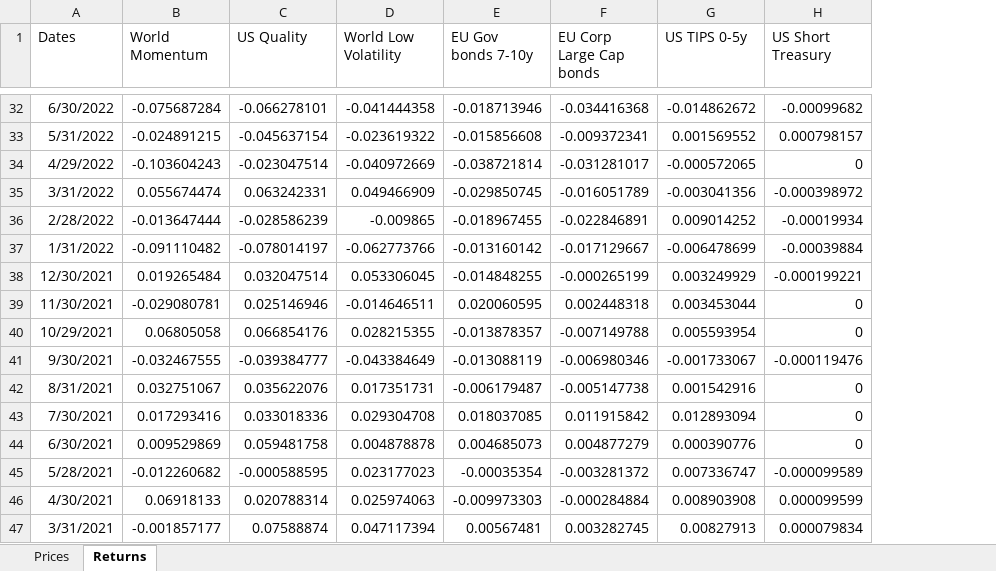
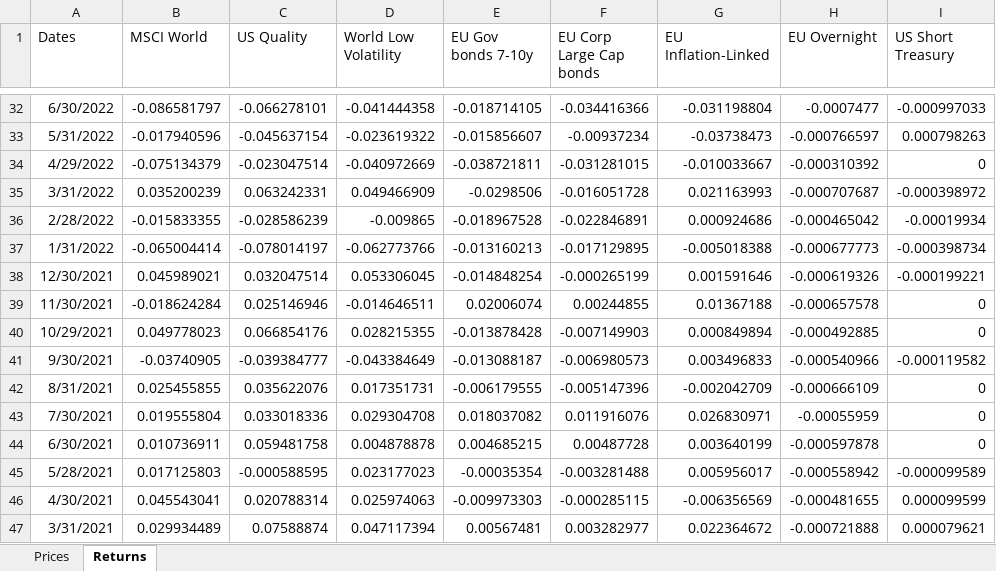
Before and after one commit to danielecampus/myportfolio, an Excel workbook: input/multiassets_ret.xlsx, sheet Returns, drawn as a sheet; only a part is shown, gaps mark what is left out; values as stored, in another font and other column widths than the file's, no borders; removed rows and columns are numbered as before the commit, all else as after; the diff covers the shown part only; the diff names each change by its address in the sheet, - before the commit and + after, or states it on an @@ line.

```diff
--- a/input/multiassets_ret.xlsx (sheet Returns)
+++ b/input/multiassets_ret.xlsx (sheet Returns)
-column B (World Momentum), rows 32-47: -0.075687284 | -0.024891215 | -0.103604243 | 0.055674474 | -0.013647444 | -0.091110482 | 0.019265484 | -0.029080781 | 0.06805058 | -0.032467555 | 0.032751067 | 0.017293416 | 0.009529869 | -0.012260682 | 0.06918133 | -0.001857177
+column B (MSCI World), rows 32-47: -0.086581797 | -0.017940596 | -0.075134379 | 0.035200239 | -0.015833355 | -0.065004414 | 0.045989021 | -0.018624284 | 0.049778023 | -0.03740905 | 0.025455855 | 0.019555804 | 0.010736911 | 0.017125803 | 0.045543041 | 0.029934489
-column G (US TIPS 0-5y), rows 32-47: -0.014862672 | 0.001569552 | -0.000572065 | -0.003041356 | 0.009014252 | -0.006478699 | 0.003249929 | 0.003453044 | 0.005593954 | -0.001733067 | 0.001542916 | 0.012893094 | 0.000390776 | 0.007336747 | 0.008903908 | 0.00827913
+column G (EU Inflation-Linked), rows 32-47: -0.031198804 | -0.03738473 | -0.010033667 | 0.021163993 | 0.000924686 | -0.005018388 | 0.001591646 | 0.01367188 | 0.000849894 | 0.003496833 | -0.002042709 | 0.026830971 | 0.003640199 | 0.005956017 | -0.006356569 | 0.022364672
+column H (EU Overnight), rows 32-47: -0.0007477 | -0.000766597 | -0.000310392 | -0.000707687 | -0.000465042 | -0.000677773 | -0.000619326 | -0.000657578 | -0.000492885 | -0.000540966 | -0.000666109 | -0.00055959 | -0.000597878 | -0.000558942 | -0.000481655 | -0.000721888
-E32 (EU Gov bonds 7-10y): -0.018713946
+E32 (EU Gov bonds 7-10y): -0.018714105
-F32 (EU Corp Large Cap bonds): -0.034416368
+F32 (EU Corp Large Cap bonds): -0.034416366
-I32 (US Short Treasury): -0.00099682
+I32 (US Short Treasury): -0.000997033
-E33 (EU Gov bonds 7-10y): -0.015856608
+E33 (EU Gov bonds 7-10y): -0.015856607
-F33 (EU Corp Large Cap bonds): -0.009372341
+F33 (EU Corp Large Cap bonds): -0.00937234
-I33 (US Short Treasury): 0.000798157
+I33 (US Short Treasury): 0.000798263
-E34 (EU Gov bonds 7-10y): -0.038721814
+E34 (EU Gov bonds 7-10y): -0.038721811
-F34 (EU Corp Large Cap bonds): -0.031281017
+F34 (EU Corp Large Cap bonds): -0.031281015
-E35 (EU Gov bonds 7-10y): -0.029850745
+E35 (EU Gov bonds 7-10y): -0.0298506
-F35 (EU Corp Large Cap bonds): -0.016051789
+F35 (EU Corp Large Cap bonds): -0.016051728
-E36 (EU Gov bonds 7-10y): -0.018967455
+E36 (EU Gov bonds 7-10y): -0.018967528
-E37 (EU Gov bonds 7-10y): -0.013160142
+E37 (EU Gov bonds 7-10y): -0.013160213
-F37 (EU Corp Large Cap bonds): -0.017129667
+F37 (EU Corp Large Cap bonds): -0.017129895
-I37 (US Short Treasury): -0.00039884
+I37 (US Short Treasury): -0.000398734
-E38 (EU Gov bonds 7-10y): -0.014848255
+E38 (EU Gov bonds 7-10y): -0.014848254
-E39 (EU Gov bonds 7-10y): 0.020060595
+E39 (EU Gov bonds 7-10y): 0.02006074
-F39 (EU Corp Large Cap bonds): 0.002448318
+F39 (EU Corp Large Cap bonds): 0.00244855
-E40 (EU Gov bonds 7-10y): -0.013878357
+E40 (EU Gov bonds 7-10y): -0.013878428
-F40 (EU Corp Large Cap bonds): -0.007149788
+F40 (EU Corp Large Cap bonds): -0.007149903
-E41 (EU Gov bonds 7-10y): -0.013088119
+E41 (EU Gov bonds 7-10y): -0.013088187
-F41 (EU Corp Large Cap bonds): -0.006980346
+F41 (EU Corp Large Cap bonds): -0.006980573
-I41 (US Short Treasury): -0.000119476
+I41 (US Short Treasury): -0.000119582
-E42 (EU Gov bonds 7-10y): -0.006179487
+E42 (EU Gov bonds 7-10y): -0.006179555
-F42 (EU Corp Large Cap bonds): -0.005147738
+F42 (EU Corp Large Cap bonds): -0.005147396
-E43 (EU Gov bonds 7-10y): 0.018037085
+E43 (EU Gov bonds 7-10y): 0.018037082
-F43 (EU Corp Large Cap bonds): 0.011915842
+F43 (EU Corp Large Cap bonds): 0.011916076
-E44 (EU Gov bonds 7-10y): 0.004685073
+E44 (EU Gov bonds 7-10y): 0.004685215
-F44 (EU Corp Large Cap bonds): 0.004877279
+F44 (EU Corp Large Cap bonds): 0.00487728
-F45 (EU Corp Large Cap bonds): -0.003281372
+F45 (EU Corp Large Cap bonds): -0.003281488
-F46 (EU Corp Large Cap bonds): -0.000284884
+F46 (EU Corp Large Cap bonds): -0.000285115
-F47 (EU Corp Large Cap bonds): 0.003282745
+F47 (EU Corp Large Cap bonds): 0.003282977
-I47 (US Short Treasury): 0.000079834
+I47 (US Short Treasury): 0.000079621
```
Also changed, not shown: 1 added row, 1 removed row and 89 edited cells elsewhere in this sheet, sheet Prices, input/multiassets.xlsx, 13 other files.
